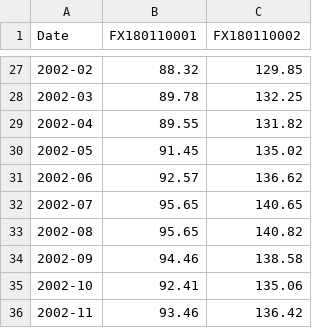
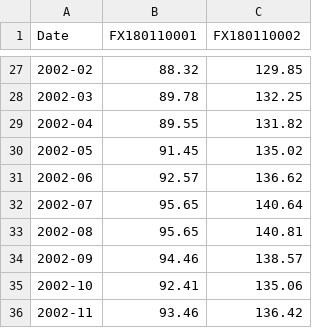
Before and after one commit to keroppa88/goj_boj, a CSV file: data/boj/FM09_M.csv, drawn as a sheet; only a part is shown, gaps mark what is left out; the diff covers the shown part only.

```diff
--- a/data/boj/FM09_M.csv
+++ b/data/boj/FM09_M.csv
@@ -31,5 +31,5 @@ Date,FX180110001,FX180110002
 2002-06,92.57,136.62
-2002-07,95.65,140.65
-2002-08,95.65,140.82
-2002-09,94.46,138.58
+2002-07,95.65,140.64
+2002-08,95.65,140.81
+2002-09,94.46,138.57
 2002-10,92.41,135.06
```
Also changed, not shown: 1 added row and 10 edited cells elsewhere in this file, data/boj/FM01_D.csv, data/boj/FM08_D.csv.
